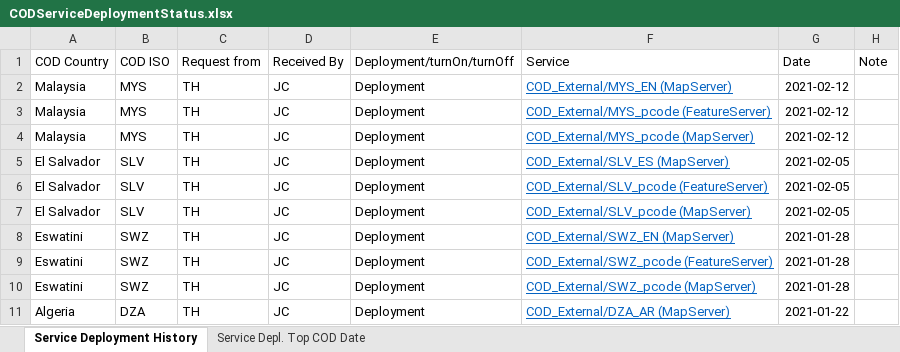
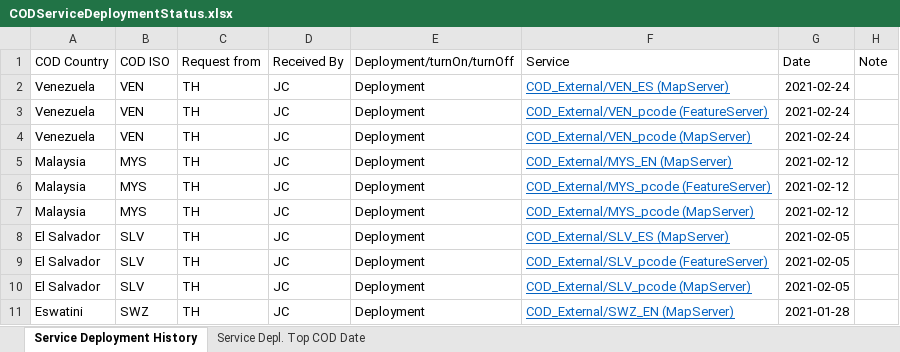
Before and after one commit to UGA-ITOSHumanitarianGIS/mapservicedoc, an Excel workbook: Data/CODServiceDeploymentStatus.xlsx, sheet Service Deployment History, drawn as a sheet; only a part is shown; the shorter side is filled out with more unchanged rows; values as stored, in another font and other column widths than the file's, no borders; conditional formats and table styles not drawn; the diff names each change by its address in the sheet, - before the commit and + after, or states it on an @@ line.

Commit message:
Update CODServiceDeploymentStatus.xlsx
Venezuela deployment

```diff
--- a/Data/CODServiceDeploymentStatus.xlsx (sheet Service Deployment History)
+++ b/Data/CODServiceDeploymentStatus.xlsx (sheet Service Deployment History)
+row 2: Venezuela | VEN | TH | JC | Deployment | COD_External/VEN_ES (MapServer) | 2021-02-24
+row 3: Venezuela | VEN | TH | JC | Deployment | COD_External/VEN_pcode (FeatureServer) | 2021-02-24
+row 4: Venezuela | VEN | TH | JC | Deployment | COD_External/VEN_pcode (MapServer) | 2021-02-24
```
Also changed, not shown: sheet Service Depl. Top COD Date.
